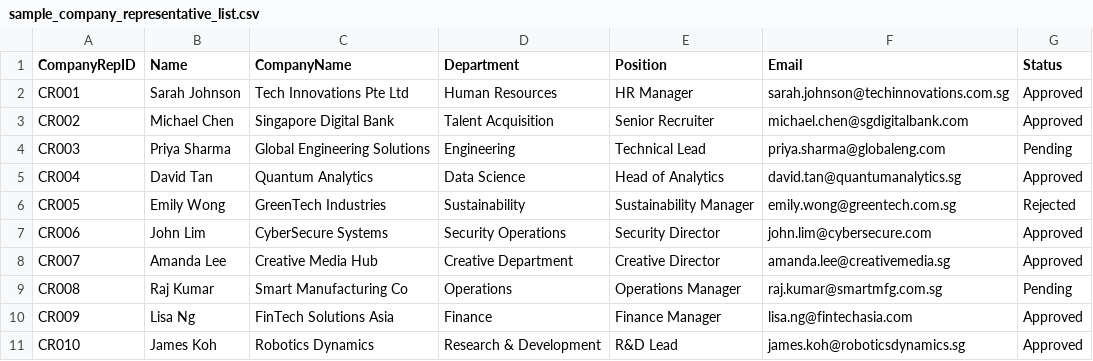
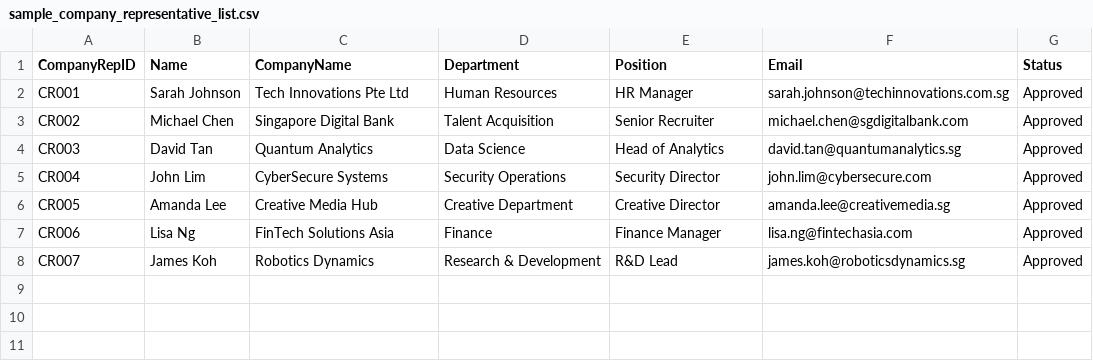
Before and after one commit to Aryand43/SC2002-Project, a CSV file: assets/testcases/sample_company_representative_list.csv, drawn as a sheet.

Commit message:
Setting up company rep integration

```diff
--- a/assets/testcases/sample_company_representative_list.csv
+++ b/assets/testcases/sample_company_representative_list.csv
@@ -3,9 +3,6 @@ CR001,Sarah Johnson,Tech Innovations Pte Ltd,Human Resources,HR Manager,sarah.jo
 CR002,Michael Chen,Singapore Digital Bank,Talent Acquisition,Senior Recruiter,michael.chen@sgdigitalbank.com,Approved
-CR003,Priya Sharma,Global Engineering Solutions,Engineering,Technical Lead,priya.sharma@globaleng.com,Pending
-CR004,David Tan,Quantum Analytics,Data Science,Head of Analytics,david.tan@quantumanalytics.sg,Approved
-CR005,Emily Wong,GreenTech Industries,Sustainability,Sustainability Manager,emily.wong@greentech.com.sg,Rejected
-CR006,John Lim,CyberSecure Systems,Security Operations,Security Director,john.lim@cybersecure.com,Approved
-CR007,Amanda Lee,Creative Media Hub,Creative Department,Creative Director,amanda.lee@creativemedia.sg,Approved
-CR008,Raj Kumar,Smart Manufacturing Co,Operations,Operations Manager,raj.kumar@smartmfg.com.sg,Pending
-CR009,Lisa Ng,FinTech Solutions Asia,Finance,Finance Manager,lisa.ng@fintechasia.com,Approved
-CR010,James Koh,Robotics Dynamics,Research & Development,R&D Lead,james.koh@roboticsdynamics.sg,Approved
+CR003,David Tan,Quantum Analytics,Data Science,Head of Analytics,david.tan@quantumanalytics.sg,Approved
+CR004,John Lim,CyberSecure Systems,Security Operations,Security Director,john.lim@cybersecure.com,Approved
+CR005,Amanda Lee,Creative Media Hub,Creative Department,Creative Director,amanda.lee@creativemedia.sg,Approved
+CR006,Lisa Ng,FinTech Solutions Asia,Finance,Finance Manager,lisa.ng@fintechasia.com,Approved
+CR007,James Koh,Robotics Dynamics,Research & Development,R&D Lead,james.koh@roboticsdynamics.sg,Approved
```
Also changed, not shown: assets/testcases/pending_rep_account.csv, 2 other files.
